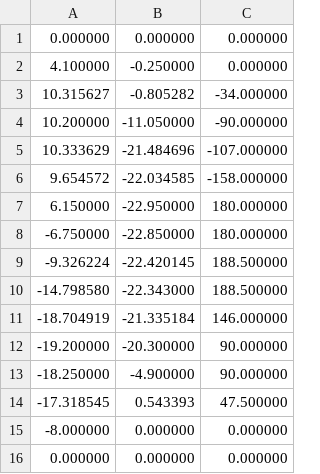
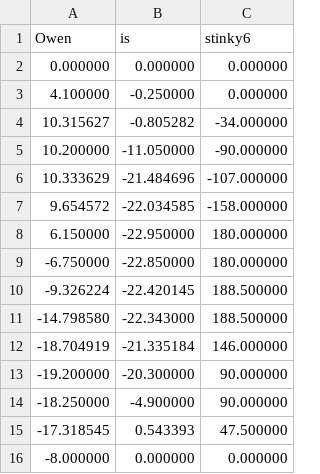
Before and after one commit to kranzowe/Interfaces, a CSV file: telemetry/telemetry/data/ohmy_big_path_SMOOTH.csv, drawn as a sheet; removed rows and columns are numbered as before the commit, all else as after; the diff names each change by its address in the sheet, - before the commit and + after, or states it on an @@ line.

Commit message:
path

```diff
--- a/telemetry/telemetry/data/ohmy_big_path_SMOOTH.csv
+++ b/telemetry/telemetry/data/ohmy_big_path_SMOOTH.csv
+row 1: Owen | is | stinky6
-row 16: 0.000000 | 0.000000 | 0.000000
```
